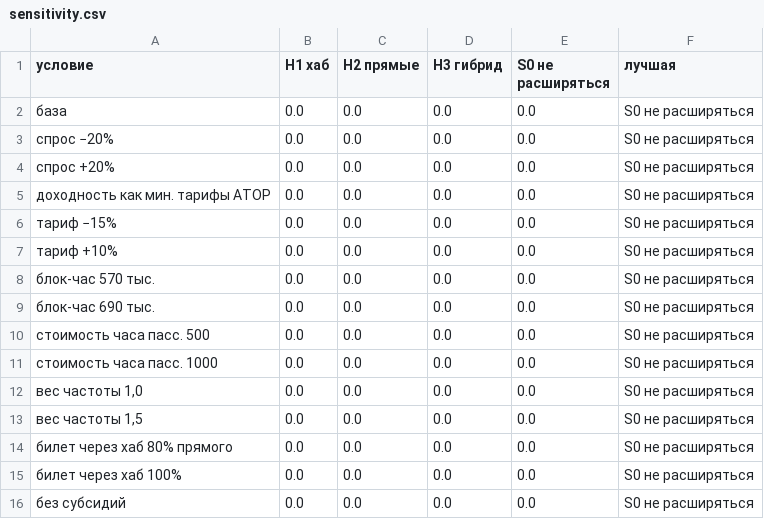
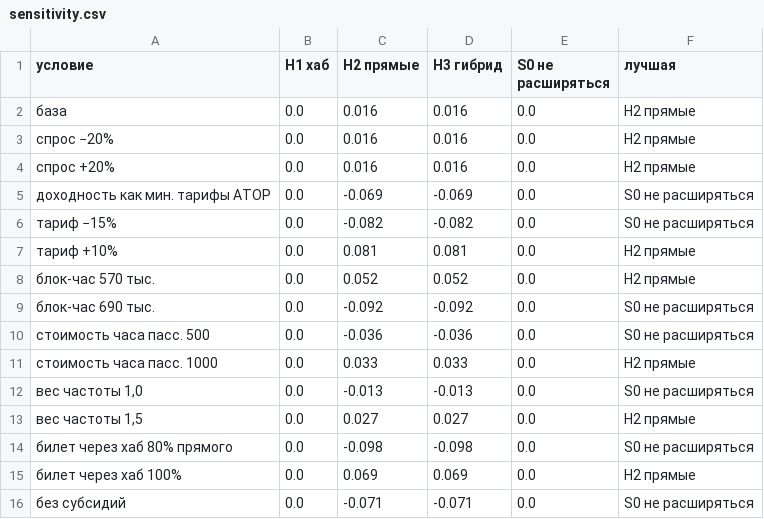
Before and after one commit to AndreyV105105105/Puhososy, a CSV file: results/sensitivity.csv, drawn as a sheet; only a part is shown; the diff covers the shown part only.

```diff
--- a/results/sensitivity.csv
+++ b/results/sensitivity.csv
@@ -1,16 +1,16 @@
 условие,H1 хаб,H2 прямые,H3 гибрид,S0 не расширяться,лучшая
-база,0.0,0.0,0.0,0.0,S0 не расширяться
-спрос −20%,0.0,0.0,0.0,0.0,S0 не расширяться
-спрос +20%,0.0,0.0,0.0,0.0,S0 не расширяться
-доходность как мин. тарифы АТОР,0.0,0.0,0.0,0.0,S0 не расширяться
-тариф −15%,0.0,0.0,0.0,0.0,S0 не расширяться
-тариф +10%,0.0,0.0,0.0,0.0,S0 не расширяться
-блок-час 570 тыс.,0.0,0.0,0.0,0.0,S0 не расширяться
-блок-час 690 тыс.,0.0,0.0,0.0,0.0,S0 не расширяться
-стоимость часа пасс. 500,0.0,0.0,0.0,0.0,S0 не расширяться
-стоимость часа пасс. 1000,0.0,0.0,0.0,0.0,S0 не расширяться
-"вес частоты 1,0",0.0,0.0,0.0,0.0,S0 не расширяться
-"вес частоты 1,5",0.0,0.0,0.0,0.0,S0 не расширяться
-билет через хаб 80% прямого,0.0,0.0,0.0,0.0,S0 не расширяться
-билет через хаб 100%,0.0,0.0,0.0,0.0,S0 не расширяться
-без субсидий,0.0,0.0,0.0,0.0,S0 не расширяться
+база,0.0,0.016,0.016,0.0,H2 прямые
+спрос −20%,0.0,0.016,0.016,0.0,H2 прямые
+спрос +20%,0.0,0.016,0.016,0.0,H2 прямые
+доходность как мин. тарифы АТОР,0.0,-0.069,-0.069,0.0,S0 не расширяться
+тариф −15%,0.0,-0.082,-0.082,0.0,S0 не расширяться
+тариф +10%,0.0,0.081,0.081,0.0,H2 прямые
+блок-час 570 тыс.,0.0,0.052,0.052,0.0,H2 прямые
+блок-час 690 тыс.,0.0,-0.092,-0.092,0.0,S0 не расширяться
+стоимость часа пасс. 500,0.0,-0.036,-0.036,0.0,S0 не расширяться
+стоимость часа пасс. 1000,0.0,0.033,0.033,0.0,H2 прямые
+"вес частоты 1,0",0.0,-0.013,-0.013,0.0,S0 не расширяться
+"вес частоты 1,5",0.0,0.027,0.027,0.0,H2 прямые
+билет через хаб 80% прямого,0.0,-0.098,-0.098,0.0,S0 не расширяться
+билет через хаб 100%,0.0,0.069,0.069,0.0,H2 прямые
+без субсидий,0.0,-0.071,-0.071,0.0,S0 не расширяться
```
Also changed, not shown: 27 edited cells elsewhere in this file, results/choice_S0.csv, results/demand_calibration.csv, 27 other files.
